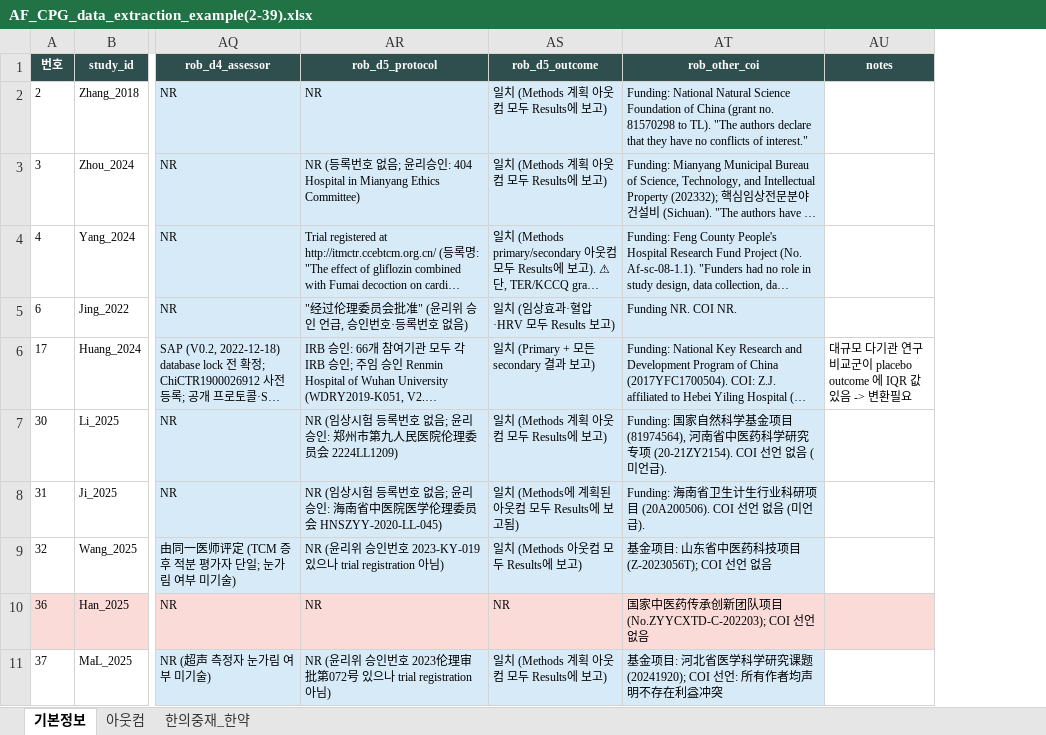
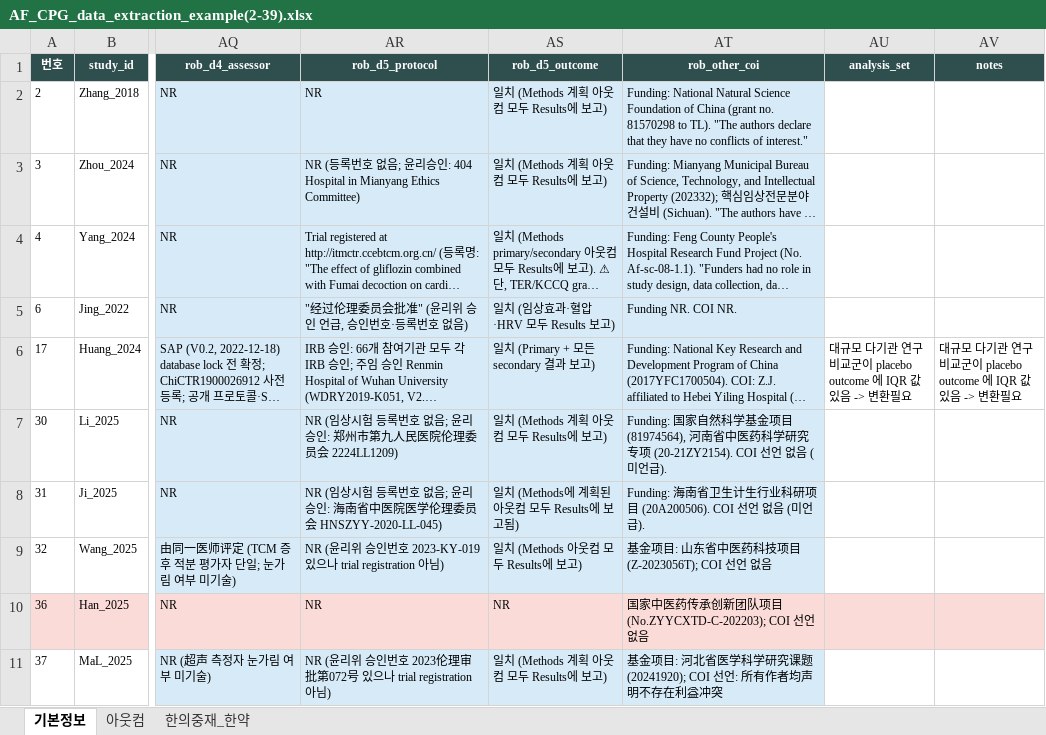
Before and after one commit to trisss1011/af-cpg-extraction-skill-cowork, an Excel workbook: 90_Output/AF_CPG_data_extraction_example(2-39).xlsx, sheet 기본정보, drawn as a sheet; only a part is shown, gaps mark what is left out; long unchanged cells end in …; values as stored, in another font and other column widths than the file's, no borders; ↵ is a line break in a cell; the diff names each change by its address in the sheet, - before the commit and + after, or states it on an @@ line.

```diff
--- a/90_Output/AF_CPG_data_extraction_example(2-39).xlsx (sheet 기본정보)
+++ b/90_Output/AF_CPG_data_extraction_example(2-39).xlsx (sheet 기본정보)
+column AU (analysis_set), row 6: 대규모 다기관 연구 ↵ 비교군이 placebo ↵ outcome 에 IQR 값 있음 -> 변환필요
```
Also changed, not shown: 90_Output/AF_CPG_data_extraction_master_[작업자이름].xlsx, 9 other files.
